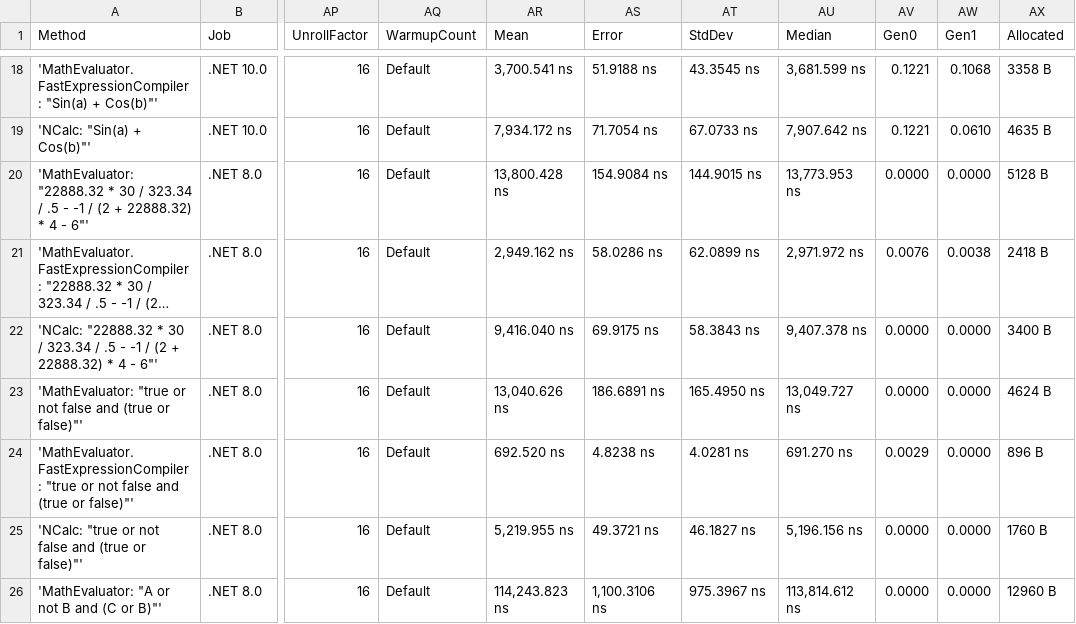
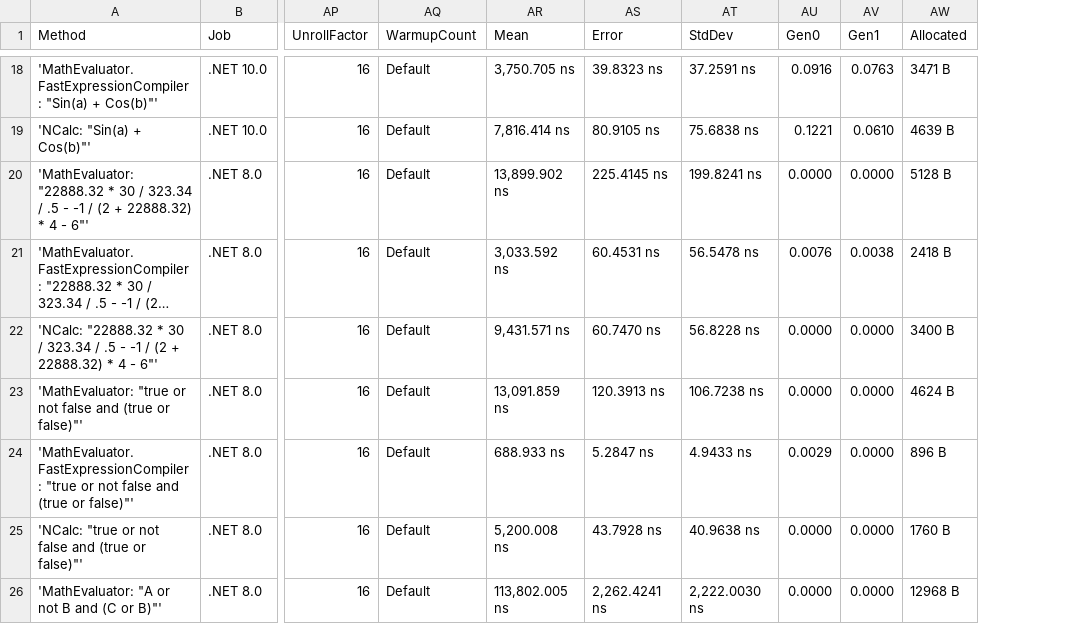
Before and after one commit to AntonovAnton/math.evaluation, a CSV file: BenchmarkDotNet.Artifacts/results/MathEvaluation.Benchmarks.CompilationBenchmarks-report.csv, drawn as a sheet; only a part is shown, gaps mark what is left out; long unchanged cells end in …; removed rows and columns are numbered as before the commit, all else as after; the diff covers the shown part only; the diff names each change by its address in the sheet, - before the commit and + after, or states it on an @@ line.

```diff
--- a/BenchmarkDotNet.Artifacts/results/MathEvaluation.Benchmarks.CompilationBenchmarks-report.csv
+++ b/BenchmarkDotNet.Artifacts/results/MathEvaluation.Benchmarks.CompilationBenchmarks-report.csv
-column AU (Median), rows 18-26: 3,681.599 ns | 7,907.642 ns | 13,773.953 ns | 2,971.972 ns | 9,407.378 ns | 13,049.727 ns | 691.270 ns | 5,196.156 ns | 113,814.612 ns
-AR18 (Mean): 3,700.541 ns
+AR18 (Mean): 3,750.705 ns
-AS18 (Error): 51.9188 ns
+AS18 (Error): 39.8323 ns
-AT18 (StdDev): 43.3545 ns
+AT18 (StdDev): 37.2591 ns
-AU18 (Gen0): 0.1221
+AU18 (Gen0): 0.0916
-AV18 (Gen1): 0.1068
+AV18 (Gen1): 0.0763
-AW18 (Allocated): 3358 B
+AW18 (Allocated): 3471 B
-AR19 (Mean): 7,934.172 ns
+AR19 (Mean): 7,816.414 ns
-AS19 (Error): 71.7054 ns
+AS19 (Error): 80.9105 ns
-AT19 (StdDev): 67.0733 ns
+AT19 (StdDev): 75.6838 ns
-AW19 (Allocated): 4635 B
+AW19 (Allocated): 4639 B
-AR20 (Mean): 13,800.428 ns
+AR20 (Mean): 13,899.902 ns
-AS20 (Error): 154.9084 ns
+AS20 (Error): 225.4145 ns
-AT20 (StdDev): 144.9015 ns
+AT20 (StdDev): 199.8241 ns
-AR21 (Mean): 2,949.162 ns
+AR21 (Mean): 3,033.592 ns
-AS21 (Error): 58.0286 ns
+AS21 (Error): 60.4531 ns
-AT21 (StdDev): 62.0899 ns
+AT21 (StdDev): 56.5478 ns
-AR22 (Mean): 9,416.040 ns
+AR22 (Mean): 9,431.571 ns
-AS22 (Error): 69.9175 ns
+AS22 (Error): 60.7470 ns
-AT22 (StdDev): 58.3843 ns
+AT22 (StdDev): 56.8228 ns
-AR23 (Mean): 13,040.626 ns
+AR23 (Mean): 13,091.859 ns
-AS23 (Error): 186.6891 ns
+AS23 (Error): 120.3913 ns
-AT23 (StdDev): 165.4950 ns
+AT23 (StdDev): 106.7238 ns
-AR24 (Mean): 692.520 ns
+AR24 (Mean): 688.933 ns
-AS24 (Error): 4.8238 ns
+AS24 (Error): 5.2847 ns
-AT24 (StdDev): 4.0281 ns
+AT24 (StdDev): 4.9433 ns
-AR25 (Mean): 5,219.955 ns
+AR25 (Mean): 5,200.008 ns
-AS25 (Error): 49.3721 ns
+AS25 (Error): 43.7928 ns
-AT25 (StdDev): 46.1827 ns
+AT25 (StdDev): 40.9638 ns
-AR26 (Mean): 114,243.823 ns
+AR26 (Mean): 113,802.005 ns
-AS26 (Error): 1,100.3106 ns
+AS26 (Error): 2,262.4241 ns
-AT26 (StdDev): 975.3967 ns
+AT26 (StdDev): 2,222.0030 ns
-AW26 (Allocated): 12960 B
+AW26 (Allocated): 12968 B
```
Also changed, not shown: 95 edited cells elsewhere in this file, BenchmarkDotNet.Artifacts/results/MathEvaluation.Benchmarks.ComplexNumbersBenchmarks-report.csv, BenchmarkDotNet.Artifacts/results/MathEvaluation.Benchmarks.CompoundingInterestBenchmarks-report.csv, 43 other files.
